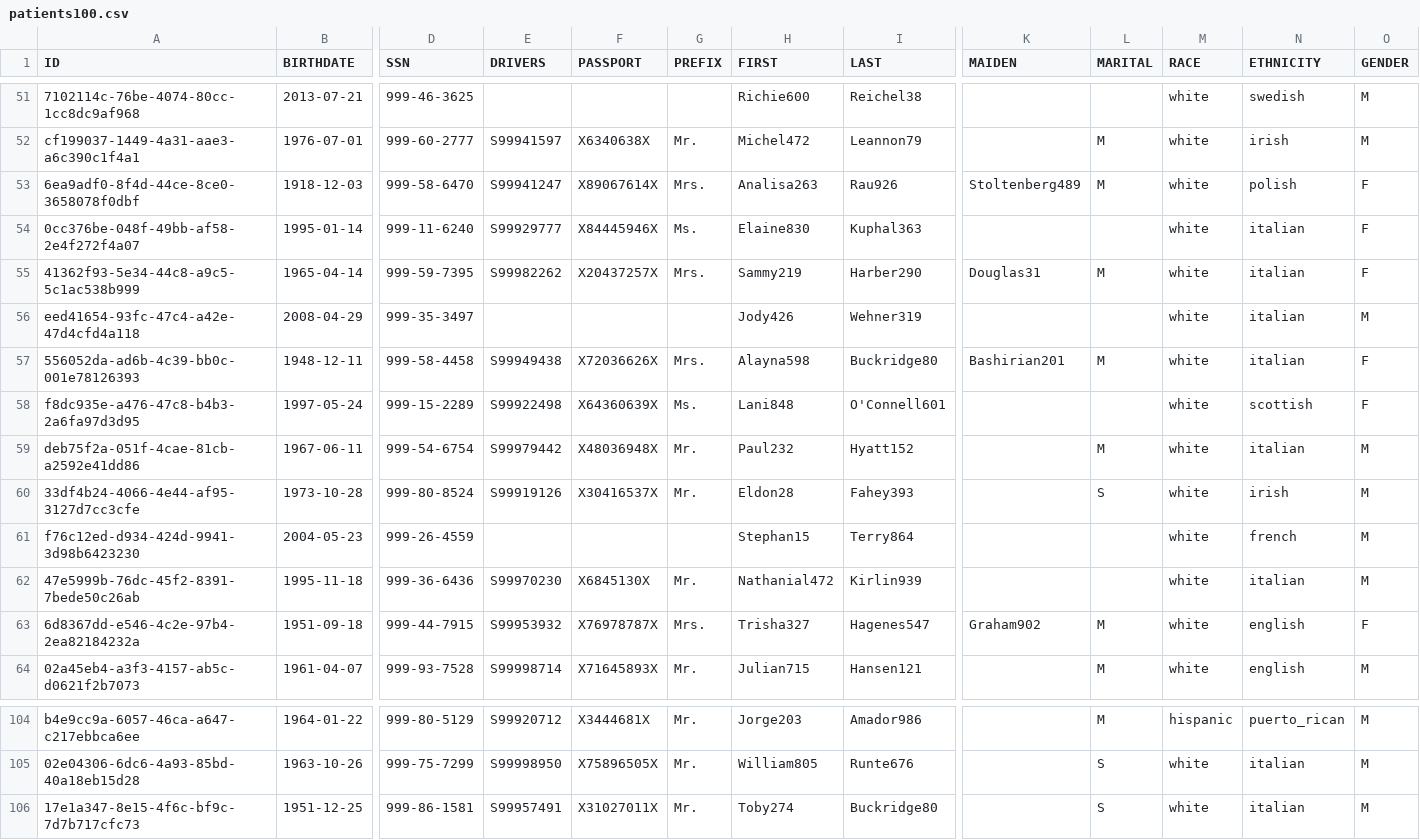
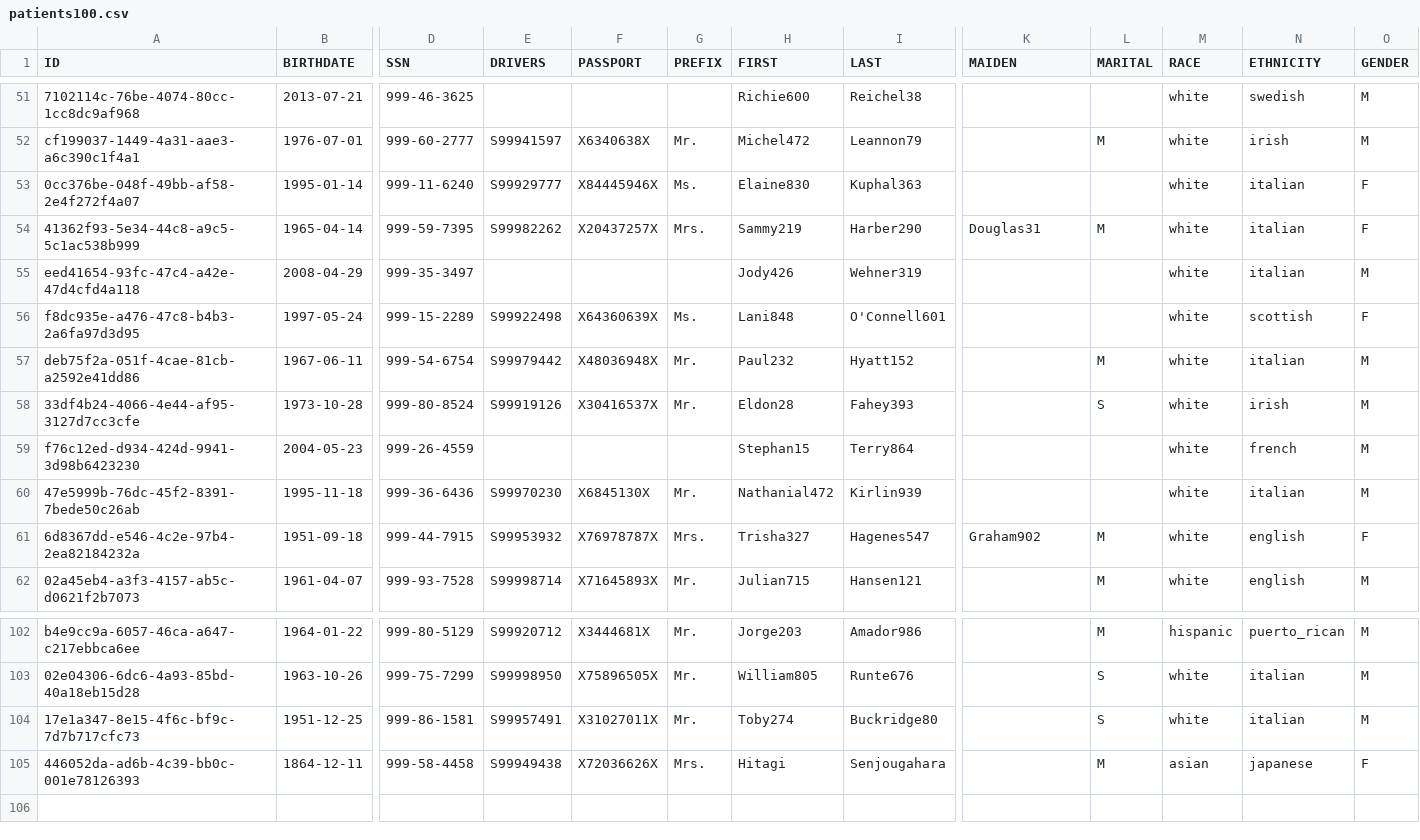
Before and after one commit to aitor-mcc/oopcoursework, a CSV file: data/patients100.csv, drawn as a sheet; only a part is shown, gaps mark what is left out; removed rows and columns are numbered as before the commit, all else as after; rows hold the shown columns only; the diff names each change by its address in the sheet, - before the commit and + after, or states it on an @@ line.

```diff
--- a/data/patients100.csv
+++ b/data/patients100.csv
-row 53: 6ea9adf0-8f4d-44ce-8ce0-3658078f0dbf | 1918-12-03 | 999-58-6470 | S99941247 | X89067614X | Mrs. | Analisa263 | Rau926 | Stoltenberg489 | M | white | polish | F
-row 57: 556052da-ad6b-4c39-bb0c-001e78126393 | 1948-12-11 | 999-58-4458 | S99949438 | X72036626X | Mrs. | Alayna598 | Buckridge80 | Bashirian201 | M | white | italian | F
+row 105: 446052da-ad6b-4c39-bb0c-001e78126393 | 1864-12-11 | 999-58-4458 | S99949438 | X72036626X | Mrs. | Hitagi | Senjougahara |  | M | asian | japanese | F
```
Also changed, not shown: 30 other files.
